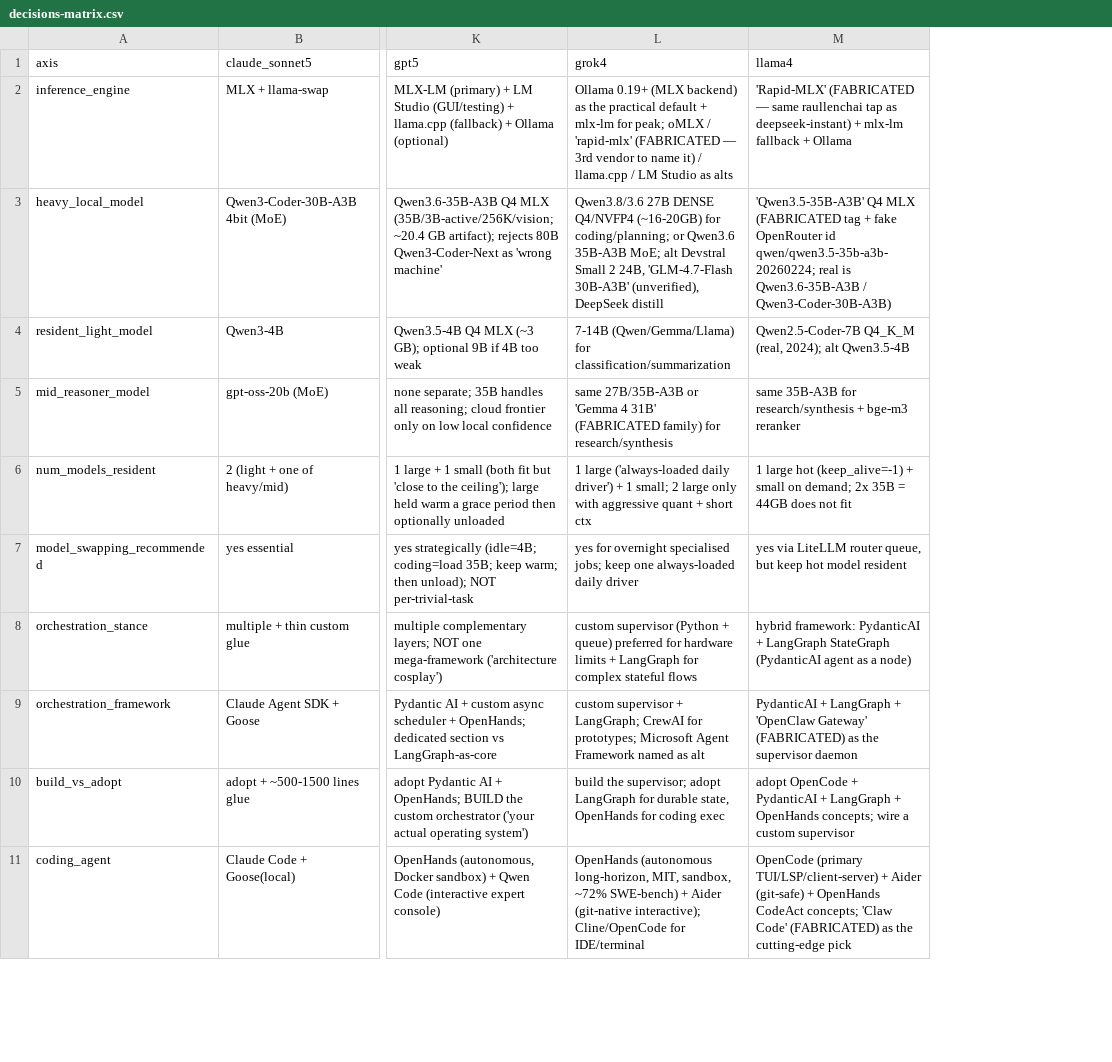
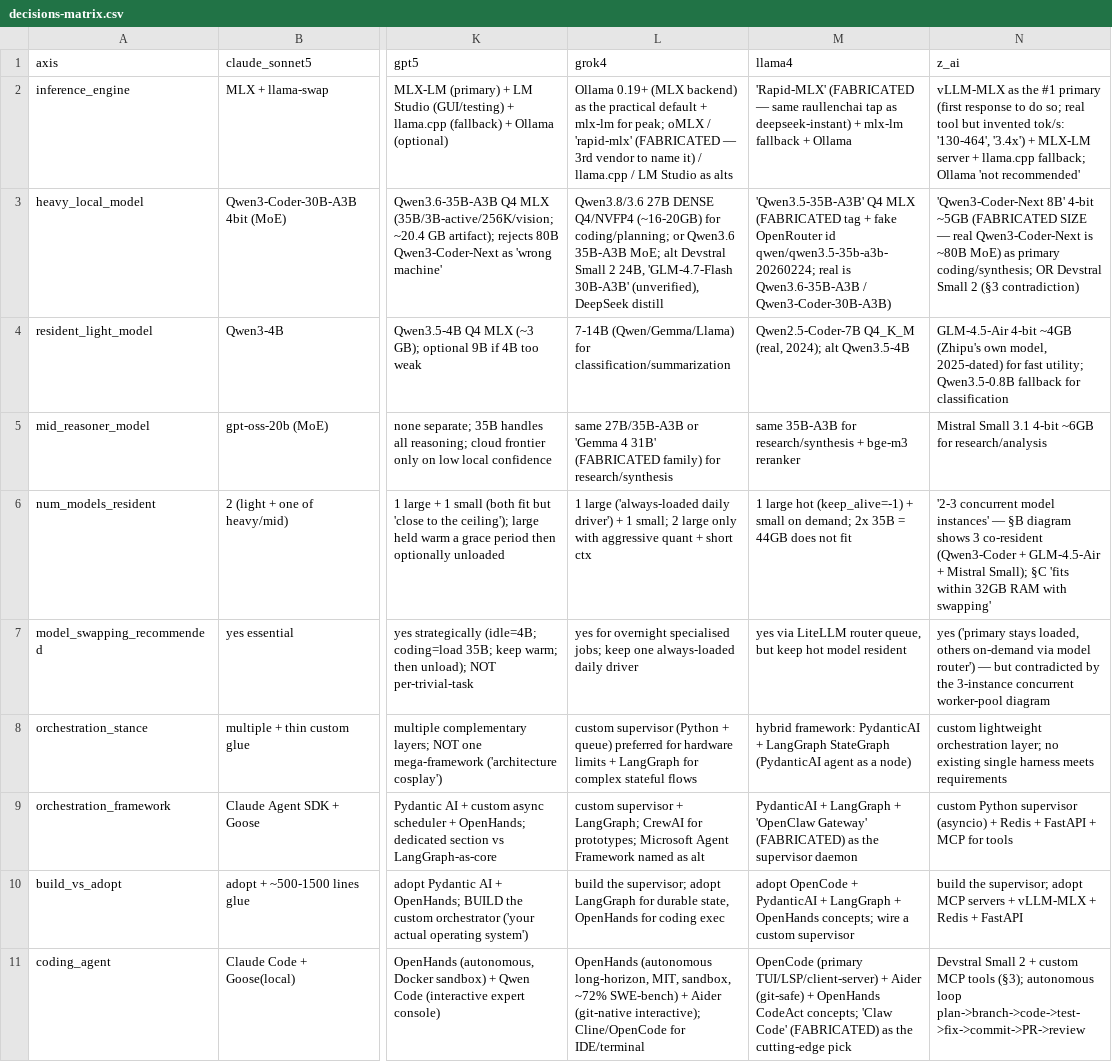
Before and after one commit to roshanaryal1/llm-architects, a CSV file: data/decisions-matrix.csv, drawn as a sheet; only a part is shown, gaps mark what is left out; the diff names each change by its address in the sheet, - before the commit and + after, or states it on an @@ line.

Commit message:
data(matrix): add z_ai column — 39 axes x 13 columns, all filled (0 warnings)

```diff
--- a/data/decisions-matrix.csv
+++ b/data/decisions-matrix.csv
+column N (z_ai), rows 2-11: vLLM-MLX as the #1 primary (first response to do so; real tool but invented tok/s: '130-464', '3.4x') + MLX-LM server + llama.cpp fallback; Ollama 'not recommended' | 'Qwen3-Coder-Next 8B' 4-bit ~5GB (FABRICATED SIZE — real Qwen3-Coder-Next is ~80B MoE) as primary coding/synthesis; OR Devstral Small 2 (§3 contradiction) | GLM-4.5-Air 4-bit ~4GB (Zhipu's own model, 2025-dated) for fast utility; Qwen3.5-0.8B fallback for classification | Mistral Small 3.1 4-bit ~6GB for research/analysis | '2-3 concurrent model instances' — §B diagram shows 3 co-resident (Qwen3-Coder + GLM-4.5-Air + Mistral Small); §C 'fits within 32GB RAM with swapping' | yes ('primary stays loaded, others on-demand via model router') — but contradicted by the 3-instance concurrent worker-pool diagram | custom lightweight orchestration layer; no existing single harness meets requirements | custom Python supervisor (asyncio) + Redis + FastAPI + MCP for tools | build the supervisor; adopt MCP servers + vLLM-MLX + Redis + FastAPI | Devstral Small 2 + custom MCP tools (§3); autonomous loop plan->branch->code->test->fix->commit->PR->review
```
